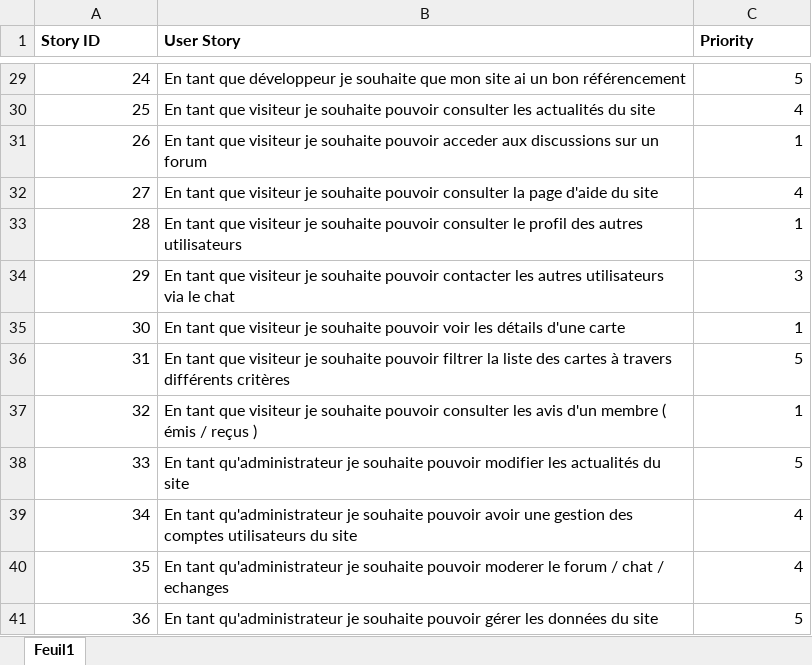
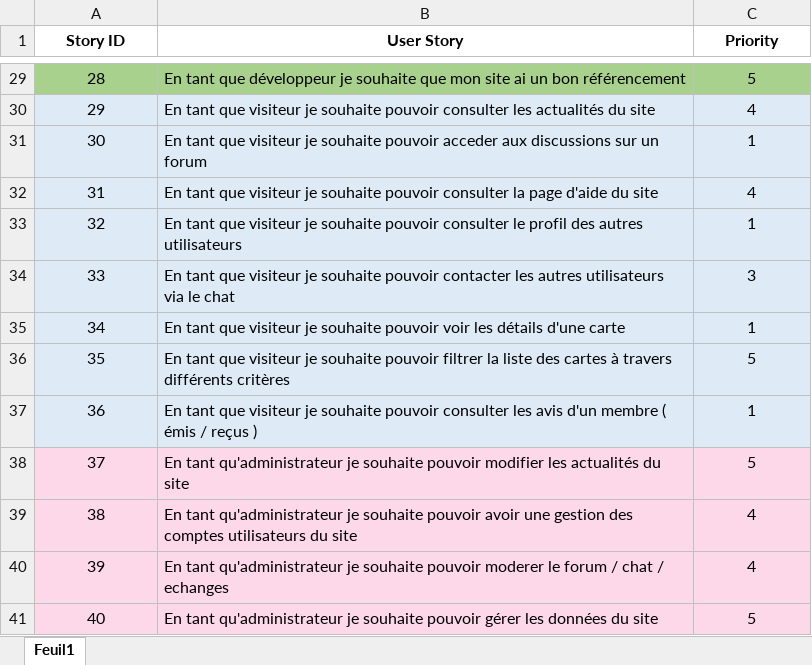
Before and after one commit to SalemAliche/ProjectWebPokemon, an Excel workbook: src/main/assets/resources/Backlog_Product.xlsx, sheet Feuil1, drawn as a sheet; only a part is shown, gaps mark what is left out; values as stored, in another font and other column widths than the file's, no borders; the diff covers the shown part only; the diff names each change by its address in the sheet, - before the commit and + after, or states it on an @@ line.

Commit message:
Ajout de fichier BACKLOG PRODUCT Modifié

```diff
--- a/src/main/assets/resources/Backlog_Product.xlsx (sheet Feuil1)
+++ b/src/main/assets/resources/Backlog_Product.xlsx (sheet Feuil1)
-A1:C1 alignment: left
+A1:C1 alignment: center
-A29:A41 alignment: right
+A29:A41 alignment: center
-A29:C29 fill: none
+A29:C29 fill: #A9D18E
-A29 (Story ID): 24
+A29 (Story ID): 28
-C29:C41 alignment: right
+C29:C41 alignment: center
-A30 (Story ID): 25
+A30 (Story ID): 29
-A30:C37 fill: none
+A30:C37 fill: #DEEBF7
-A31 (Story ID): 26
+A31 (Story ID): 30
-A32 (Story ID): 27
+A32 (Story ID): 31
-A33 (Story ID): 28
+A33 (Story ID): 32
-A34 (Story ID): 29
+A34 (Story ID): 33
-A35 (Story ID): 30
+A35 (Story ID): 34
-A36 (Story ID): 31
+A36 (Story ID): 35
-A37 (Story ID): 32
+A37 (Story ID): 36
-A38 (Story ID): 33
+A38 (Story ID): 37
-A38:C41 fill: none
+A38:C41 fill: #FCD8E8
-A39 (Story ID): 34
+A39 (Story ID): 38
-A40 (Story ID): 35
+A40 (Story ID): 39
-A41 (Story ID): 36
+A41 (Story ID): 40
```
Also changed, not shown: 25 edited cells and cell formats elsewhere in this sheet.
